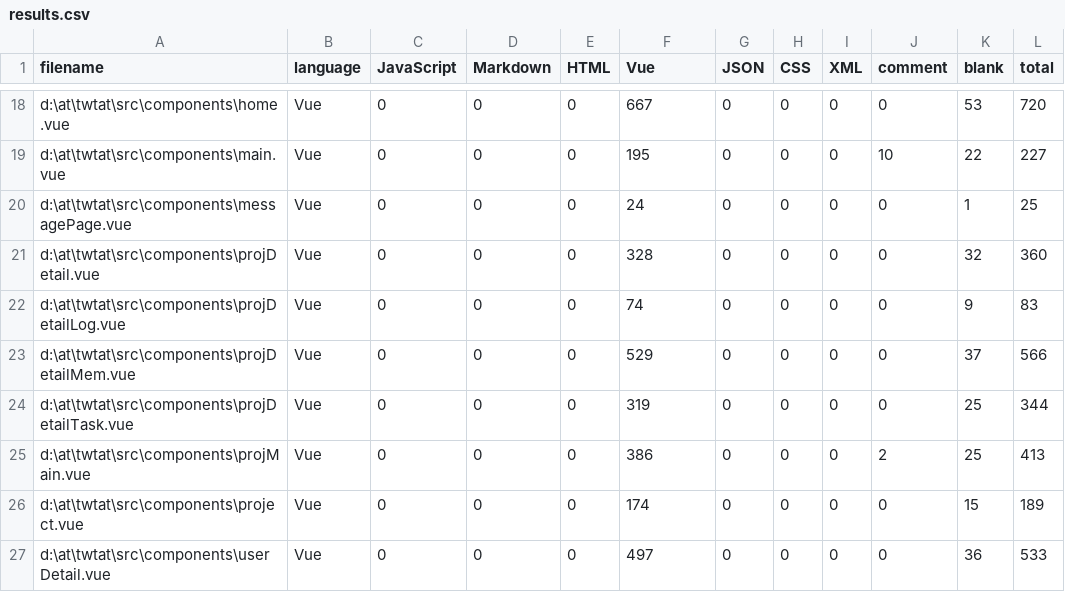
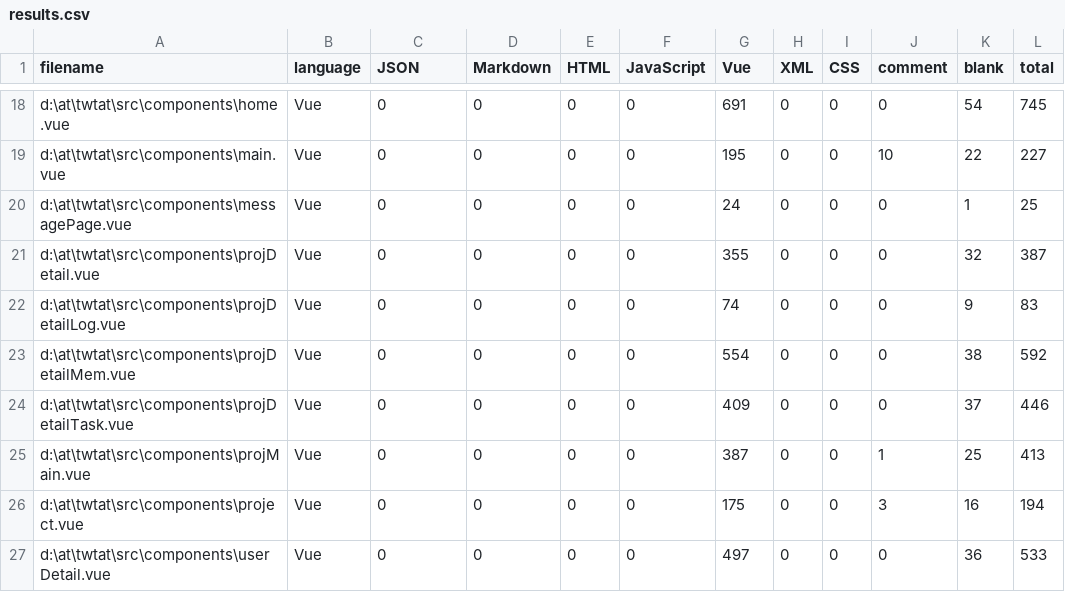
Before and after one commit to TWT-At/FrontEnd, a CSV file: .VSCodeCounter/results.csv, drawn as a sheet; only a part is shown, gaps mark what is left out; the diff covers the shown part only.

```diff
--- a/.VSCodeCounter/results.csv
+++ b/.VSCodeCounter/results.csv
@@ -1 +1 @@
-"filename", "language", "JavaScript", "Markdown", "HTML", "Vue", "JSON", "CSS", "XML", "comment", "blank", "total"
+"filename", "language", "JSON", "Markdown", "HTML", "JavaScript", "Vue", "XML", "CSS", "comment", "blank", "total"
@@ -18,10 +18,10 @@
-"d:\at\twtat\src\components\home.vue", "Vue", 0, 0, 0, 667, 0, 0, 0, 0, 53, 720
-"d:\at\twtat\src\components\main.vue", "Vue", 0, 0, 0, 195, 0, 0, 0, 10, 22, 227
-"d:\at\twtat\src\components\messagePage.vue", "Vue", 0, 0, 0, 24, 0, 0, 0, 0, 1, 25
-"d:\at\twtat\src\components\projDetail.vue", "Vue", 0, 0, 0, 328, 0, 0, 0, 0, 32, 360
-"d:\at\twtat\src\components\projDetailLog.vue", "Vue", 0, 0, 0, 74, 0, 0, 0, 0, 9, 83
-"d:\at\twtat\src\components\projDetailMem.vue", "Vue", 0, 0, 0, 529, 0, 0, 0, 0, 37, 566
-"d:\at\twtat\src\components\projDetailTask.vue", "Vue", 0, 0, 0, 319, 0, 0, 0, 0, 25, 344
-"d:\at\twtat\src\components\projMain.vue", "Vue", 0, 0, 0, 386, 0, 0, 0, 2, 25, 413
-"d:\at\twtat\src\components\project.vue", "Vue", 0, 0, 0, 174, 0, 0, 0, 0, 15, 189
-"d:\at\twtat\src\components\userDetail.vue", "Vue", 0, 0, 0, 497, 0, 0, 0, 0, 36, 533
+"d:\at\twtat\src\components\home.vue", "Vue", 0, 0, 0, 0, 691, 0, 0, 0, 54, 745
+"d:\at\twtat\src\components\main.vue", "Vue", 0, 0, 0, 0, 195, 0, 0, 10, 22, 227
+"d:\at\twtat\src\components\messagePage.vue", "Vue", 0, 0, 0, 0, 24, 0, 0, 0, 1, 25
+"d:\at\twtat\src\components\projDetail.vue", "Vue", 0, 0, 0, 0, 355, 0, 0, 0, 32, 387
+"d:\at\twtat\src\components\projDetailLog.vue", "Vue", 0, 0, 0, 0, 74, 0, 0, 0, 9, 83
+"d:\at\twtat\src\components\projDetailMem.vue", "Vue", 0, 0, 0, 0, 554, 0, 0, 0, 38, 592
+"d:\at\twtat\src\components\projDetailTask.vue", "Vue", 0, 0, 0, 0, 409, 0, 0, 0, 37, 446
+"d:\at\twtat\src\components\projMain.vue", "Vue", 0, 0, 0, 0, 387, 0, 0, 1, 25, 413
+"d:\at\twtat\src\components\project.vue", "Vue", 0, 0, 0, 0, 175, 0, 0, 3, 16, 194
+"d:\at\twtat\src\components\userDetail.vue", "Vue", 0, 0, 0, 0, 497, 0, 0, 0, 36, 533
```
Also changed, not shown: 71 edited cells elsewhere in this file, 3 other files.
